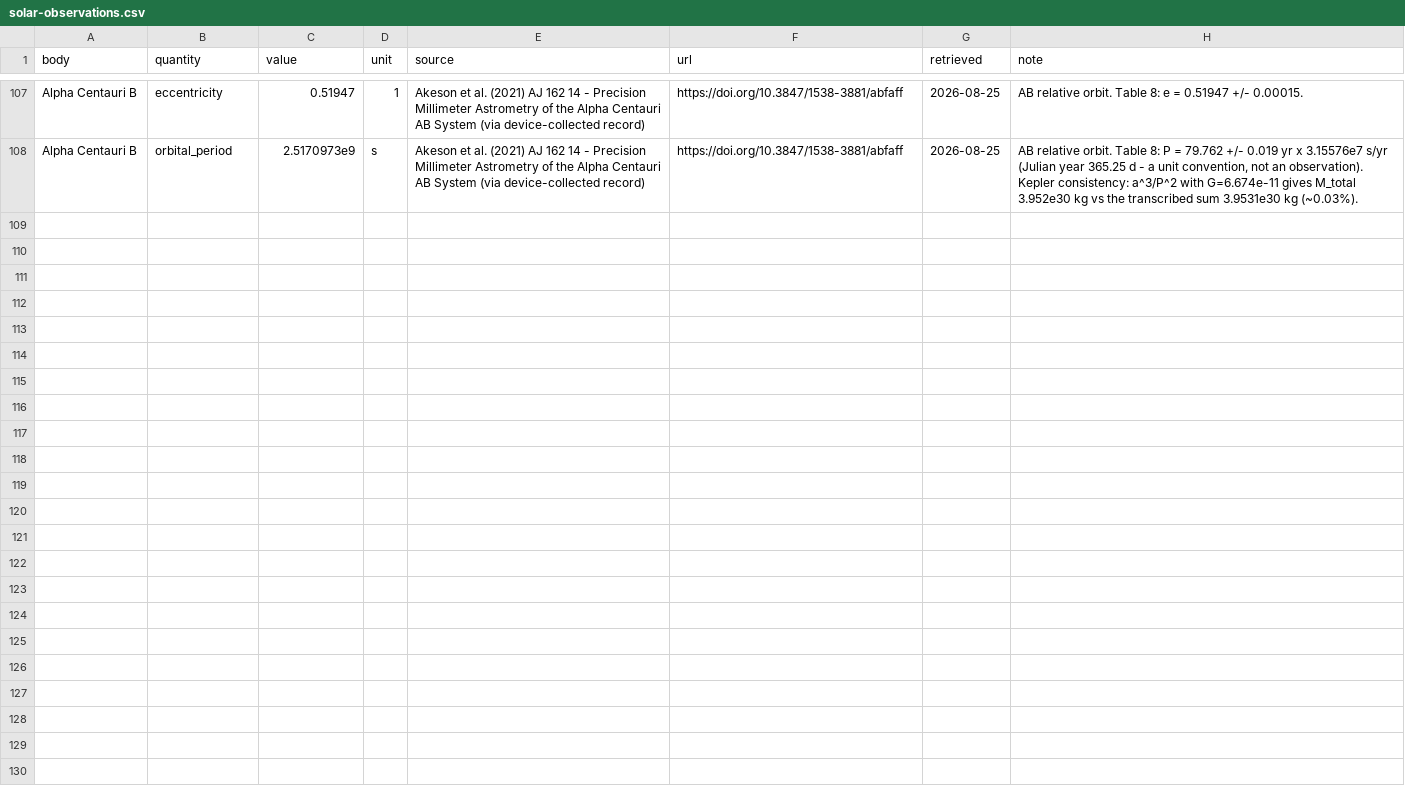
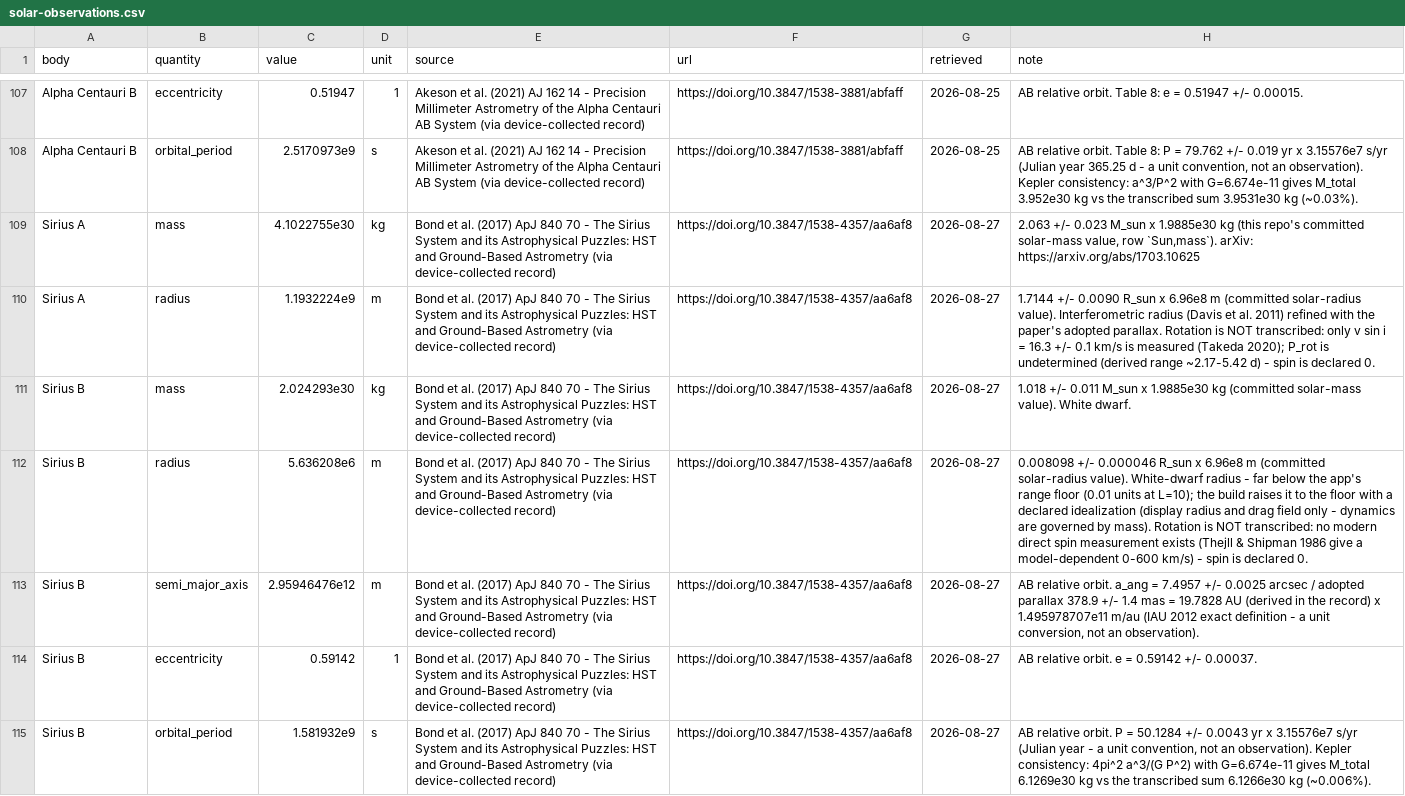
Before and after one commit to tty-imamura/dfm-simulator, a CSV file: paper/data/solar-observations.csv, drawn as a sheet; only a part is shown, gaps mark what is left out; the diff names each change by its address in the sheet, - before the commit and + after, or states it on an @@ line.

```diff
--- a/paper/data/solar-observations.csv
+++ b/paper/data/solar-observations.csv
+row 109: Sirius A | mass | 4.1022755e30 | kg | Bond et al. (2017) ApJ 840 70 - The Sirius System and its Astrophysical Puzzles: HST and Ground-Based Astrometry (via device-collected record) | https://doi.org/10.3847/1538-4357/aa6af8 | 2026-08-27 | 2.063 +/- 0.023 M_sun x 1.9885e30 kg (this repo's committed solar-mass value, row `Sun,mass`). arXiv: https://arxiv.org/abs/1703.10625
+row 110: Sirius A | radius | 1.1932224e9 | m | Bond et al. (2017) ApJ 840 70 - The Sirius System and its Astrophysical Puzzles: HST and Ground-Based Astrometry (via device-collected record) | https://doi.org/10.3847/1538-4357/aa6af8 | 2026-08-27 | 1.7144 +/- 0.0090 R_sun x 6.96e8 m (committed solar-radius value). Interferometric radius (Davis et al. 2011) refined with the paper's adopted parallax. Rotation is NOT transcribed: only v sin i = 16.3 +/- 0.1 km/s is measured (Takeda 2020); P_rot is undetermined (derived range ~2.17-5.42 d) - spin is declared 0.
+row 111: Sirius B | mass | 2.024293e30 | kg | Bond et al. (2017) ApJ 840 70 - The Sirius System and its Astrophysical Puzzles: HST and Ground-Based Astrometry (via device-collected record) | https://doi.org/10.3847/1538-4357/aa6af8 | 2026-08-27 | 1.018 +/- 0.011 M_sun x 1.9885e30 kg (committed solar-mass value). White dwarf.
+row 112: Sirius B | radius | 5.636208e6 | m | Bond et al. (2017) ApJ 840 70 - The Sirius System and its Astrophysical Puzzles: HST and Ground-Based Astrometry (via device-collected record) | https://doi.org/10.3847/1538-4357/aa6af8 | 2026-08-27 | 0.008098 +/- 0.000046 R_sun x 6.96e8 m (committed solar-radius value). White-dwarf radius - far below the app's range floor (0.01 units at L=10); the build raises it to the floor with a declared idealization (display radius and drag field only - dynamics are governed by mass). Rotation is NOT transcribed: no modern direct spin measurement exists (Thejll & Shipman 1986 give a model-dependent 0-600 km/s) - spin is declared 0.
+row 113: Sirius B | semi_major_axis | 2.95946476e12 | m | Bond et al. (2017) ApJ 840 70 - The Sirius System and its Astrophysical Puzzles: HST and Ground-Based Astrometry (via device-collected record) | https://doi.org/10.3847/1538-4357/aa6af8 | 2026-08-27 | AB relative orbit. a_ang = 7.4957 +/- 0.0025 arcsec / adopted parallax 378.9 +/- 1.4 mas = 19.7828 AU (derived in the record) x 1.495978707e11 m/au (IAU 2012 exact definition - a unit conversion, not an observation).
+row 114: Sirius B | eccentricity | 0.59142 | 1 | Bond et al. (2017) ApJ 840 70 - The Sirius System and its Astrophysical Puzzles: HST and Ground-Based Astrometry (via device-collected record) | https://doi.org/10.3847/1538-4357/aa6af8 | 2026-08-27 | AB relative orbit. e = 0.59142 +/- 0.00037.
+row 115: Sirius B | orbital_period | 1.581932e9 | s | Bond et al. (2017) ApJ 840 70 - The Sirius System and its Astrophysical Puzzles: HST and Ground-Based Astrometry (via device-collected record) | https://doi.org/10.3847/1538-4357/aa6af8 | 2026-08-27 | AB relative orbit. P = 50.1284 +/- 0.0043 yr x 3.15576e7 s/yr (Julian year - a unit convention, not an observation). Kepler consistency: 4pi^2 a^3/(G P^2) with G=6.674e-11 gives M_total 6.1269e30 kg vs the transcribed sum 6.1266e30 kg (~0.006%).
```
Also changed, not shown: 7 other files.
